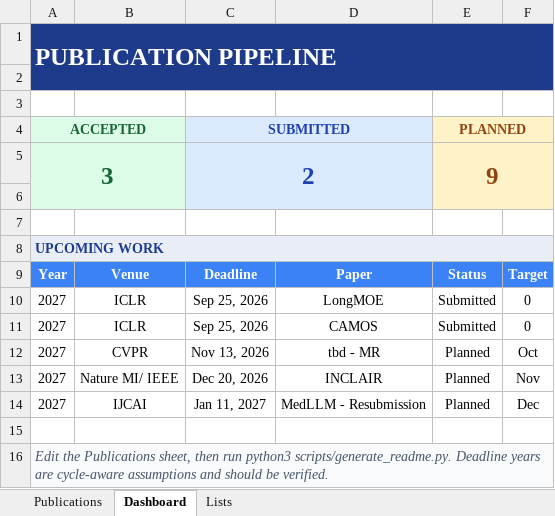
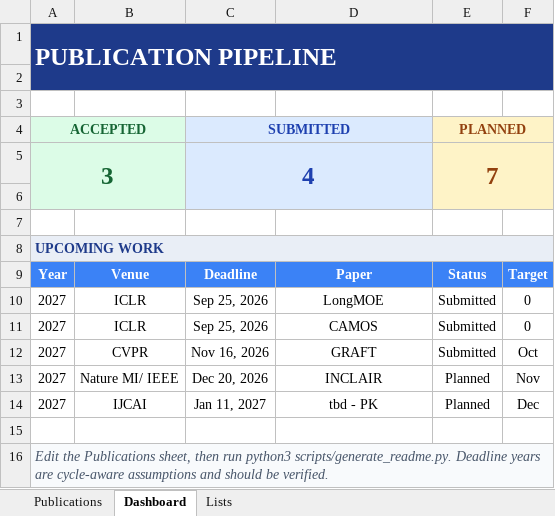
Before and after one commit to maxxrichard/Publication_Tracker, an Excel workbook: data/publications.xlsx, sheet Dashboard, drawn as a sheet; values as stored, in another font and other column widths than the file's, no borders; the diff names each change by its address in the sheet, - before the commit and + after, or states it on an @@ line.

```diff
--- a/data/publications.xlsx (sheet Dashboard)
+++ b/data/publications.xlsx (sheet Dashboard)
-C5: 2
+C5: 4
-E5: 9
+E5: 7
-C12: Nov 13, 2026
+C12: Nov 16, 2026
-D12: tbd - MR
+D12: GRAFT
-E12: Planned
+E12: Submitted
-D14: MedLLM - Resubmission
+D14: tbd - PK
```
Also changed, not shown: sheet Publications, 2 other files.
